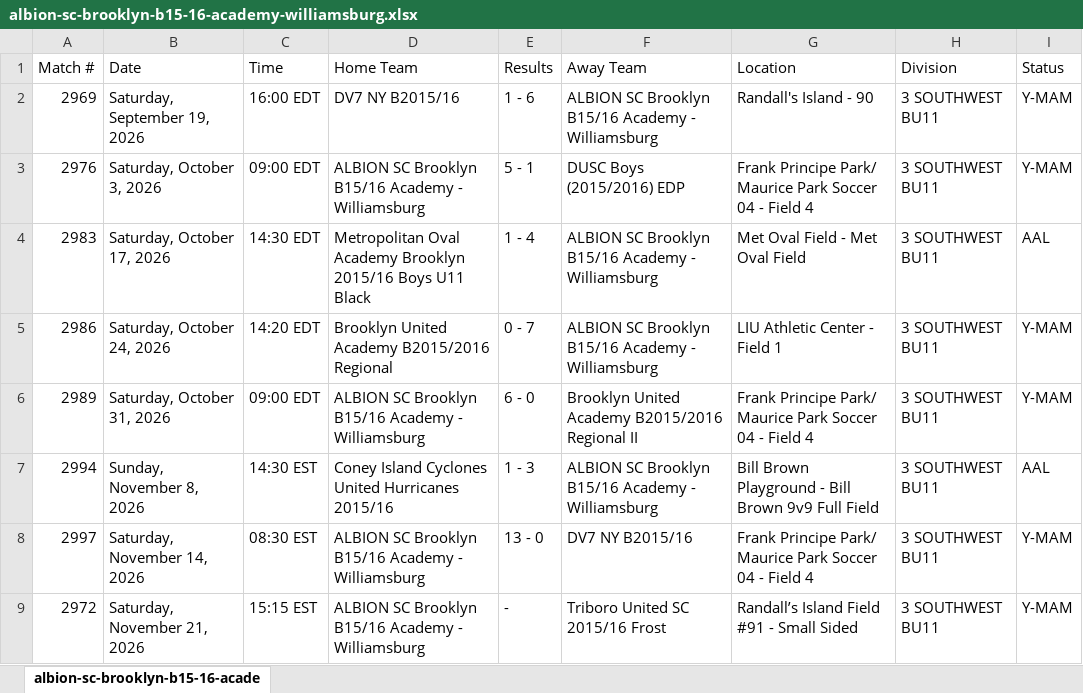
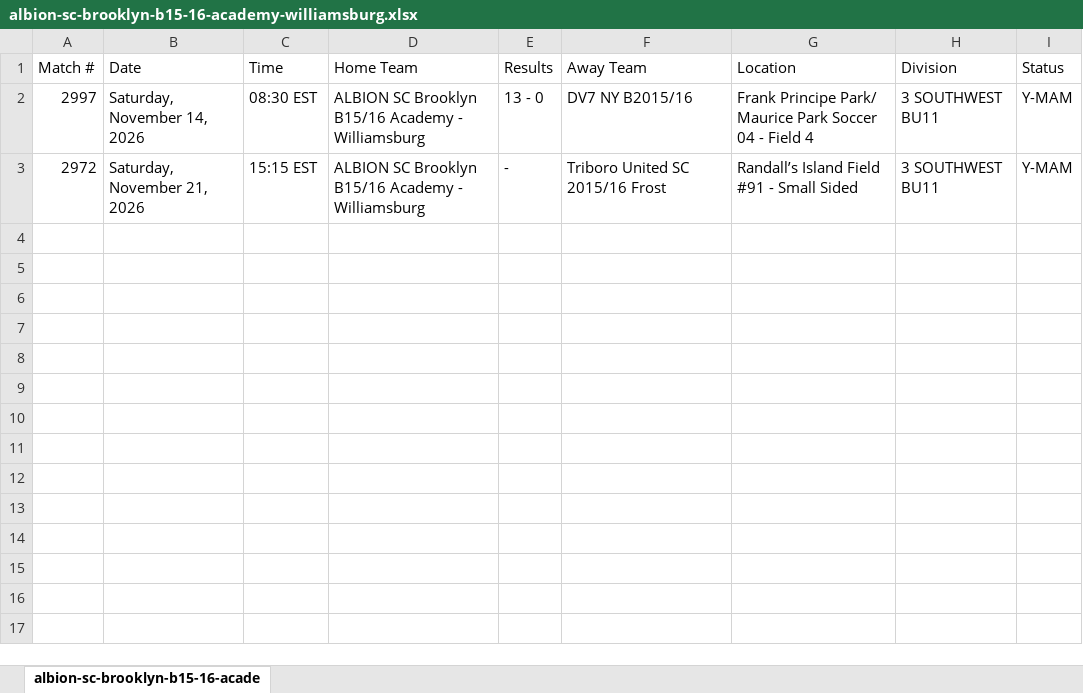
Before and after one commit to stevesimonsoccercoaching/soccercalendars, an Excel workbook: data/2026-27/edp-north-atlantic/albion-sc-brooklyn-b15-16-academy-williamsburg.xlsx, sheet albion-sc-brooklyn-b15-16-acade, drawn as a sheet; values as stored, in another font and other column widths than the file's, no borders; the diff names each change by its address in the sheet, - before the commit and + after, or states it on an @@ line.

Commit message:
Test safety

```diff
--- a/data/2026-27/edp-north-atlantic/albion-sc-brooklyn-b15-16-academy-williamsburg.xlsx (sheet albion-sc-brooklyn-b15-16-acade)
+++ b/data/2026-27/edp-north-atlantic/albion-sc-brooklyn-b15-16-academy-williamsburg.xlsx (sheet albion-sc-brooklyn-b15-16-acade)
-row 2: 2969 | Saturday, September 19, 2026 | 16:00 EDT | DV7 NY B2015/16 | 1 - 6 | ALBION SC Brooklyn B15/16 Academy - Williamsburg | Randall's Island - 90 | 3 SOUTHWEST BU11 | Y-MAM
-row 3: 2976 | Saturday, October 3, 2026 | 09:00 EDT | ALBION SC Brooklyn B15/16 Academy - Williamsburg | 5 - 1 | DUSC Boys (2015/2016) EDP | Frank Principe Park/ Maurice Park Soccer 04 - Field 4 | 3 SOUTHWEST BU11 | Y-MAM
-row 4: 2983 | Saturday, October 17, 2026 | 14:30 EDT | Metropolitan Oval Academy Brooklyn 2015/16 Boys U11 Black | 1 - 4 | ALBION SC Brooklyn B15/16 Academy - Williamsburg | Met Oval Field - Met Oval Field | 3 SOUTHWEST BU11 | AAL
-row 5: 2986 | Saturday, October 24, 2026 | 14:20 EDT | Brooklyn United Academy B2015/2016 Regional | 0 - 7 | ALBION SC Brooklyn B15/16 Academy - Williamsburg | LIU Athletic Center - Field 1 | 3 SOUTHWEST BU11 | Y-MAM
-row 6: 2989 | Saturday, October 31, 2026 | 09:00 EDT | ALBION SC Brooklyn B15/16 Academy - Williamsburg | 6 - 0 | Brooklyn United Academy B2015/2016 Regional II | Frank Principe Park/ Maurice Park Soccer 04 - Field 4 | 3 SOUTHWEST BU11 | Y-MAM
-row 7: 2994 | Sunday, November 8, 2026 | 14:30 EST | Coney Island Cyclones United Hurricanes 2015/16 | 1 - 3 | ALBION SC Brooklyn B15/16 Academy - Williamsburg | Bill Brown Playground - Bill Brown 9v9 Full Field | 3 SOUTHWEST BU11 | AAL
```
